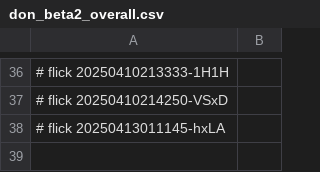
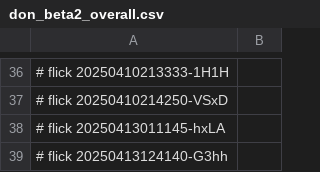
Before and after one commit to abikesa/hologram, a CSV file: kitabo/ensi/ukubona/donorcase/test3/assets/csv/don_beta2_overall.csv, drawn as a sheet; only a part is shown, gaps mark what is left out; the diff names each change by its address in the sheet, - before the commit and + after, or states it on an @@ line.

Commit message:
kitabo/ensi/ukubona/donorcase/test3/assets/csv/don_beta2_overall.csv

```diff
--- a/kitabo/ensi/ukubona/donorcase/test3/assets/csv/don_beta2_overall.csv
+++ b/kitabo/ensi/ukubona/donorcase/test3/assets/csv/don_beta2_overall.csv
+row 39: # flick 20250413124140-G3hh
```
